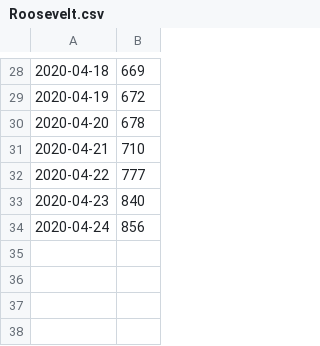
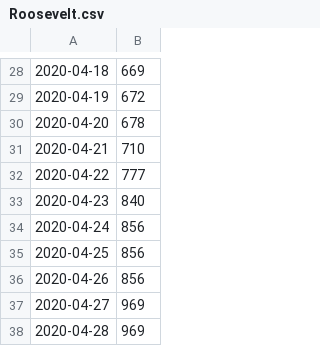
Before and after one commit to aubreymoore/Guam-Corona-Virus-Data, a CSV file: Roosevelt.csv, drawn as a sheet; only a part is shown, gaps mark what is left out; the diff names each change by its address in the sheet, - before the commit and + after, or states it on an @@ line.

```diff
--- a/Roosevelt.csv
+++ b/Roosevelt.csv
+row 35: 2020-04-25 | 856
+row 36: 2020-04-26 | 856
+row 37: 2020-04-27 | 969
+row 38: 2020-04-28 | 969
```
Also changed, not shown: Guam.csv, Hawaii.csv, 25 other files.
